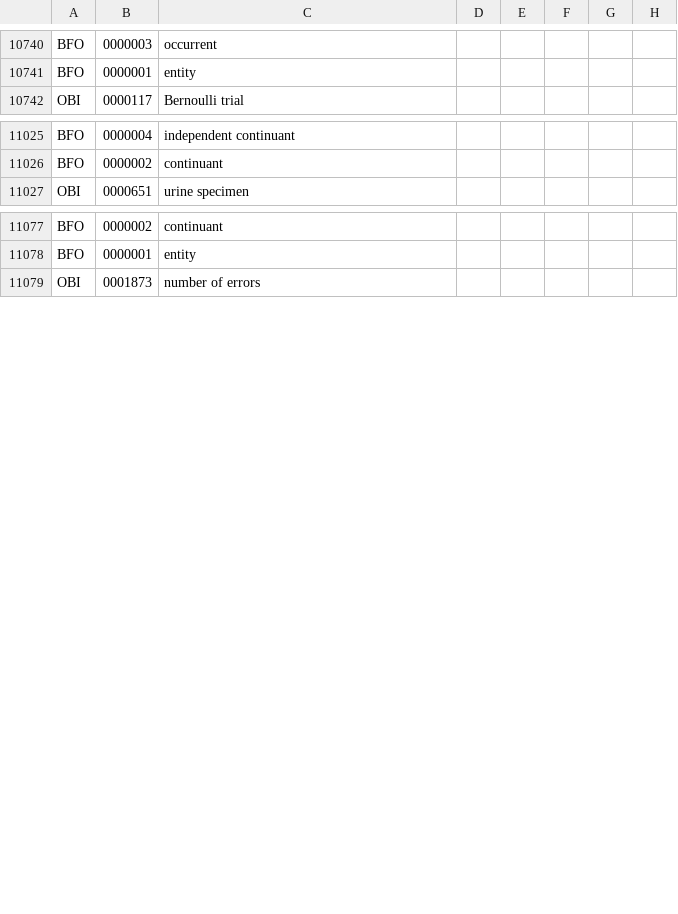
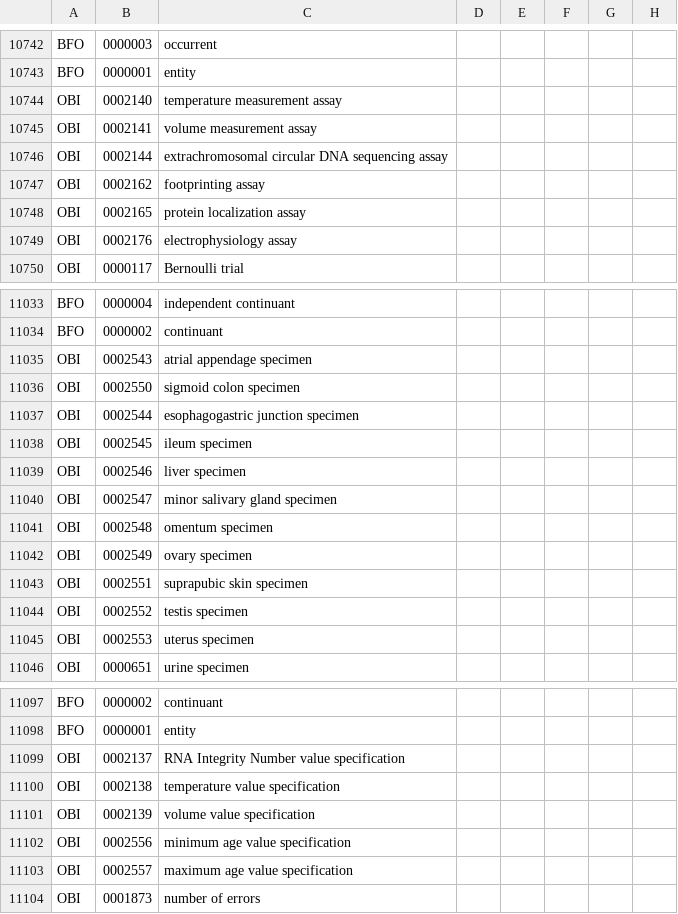
Before and after one commit to dbmi-pitt/ohdsi-concepts-insert, a CSV file: build-hierarchy/output/full-concepts.csv, drawn as a sheet; only a part is shown, gaps mark what is left out; rows hold the shown columns only; the diff covers the shown part only; the diff names each change by its address in the sheet, - before the commit and + after, or states it on an @@ line.

```diff
--- a/build-hierarchy/output/full-concepts.csv
+++ b/build-hierarchy/output/full-concepts.csv
+row 10744: OBI | 0002140 | temperature measurement assay
+row 10745: OBI | 0002141 | volume measurement assay
+row 10746: OBI | 0002144 | extrachromosomal circular DNA sequencing assay
+row 10747: OBI | 0002162 | footprinting assay
+row 10748: OBI | 0002165 | protein localization assay
+row 10749: OBI | 0002176 | electrophysiology assay
+row 11035: OBI | 0002543 | atrial appendage specimen
+row 11036: OBI | 0002550 | sigmoid colon specimen
+row 11037: OBI | 0002544 | esophagogastric junction specimen
+row 11038: OBI | 0002545 | ileum specimen
+row 11039: OBI | 0002546 | liver specimen
+row 11040: OBI | 0002547 | minor salivary gland specimen
+row 11041: OBI | 0002548 | omentum specimen
+row 11042: OBI | 0002549 | ovary specimen
+row 11043: OBI | 0002551 | suprapubic skin specimen
+row 11044: OBI | 0002552 | testis specimen
+row 11045: OBI | 0002553 | uterus specimen
+row 11099: OBI | 0002137 | RNA Integrity Number value specification
+row 11100: OBI | 0002138 | temperature value specification
+row 11101: OBI | 0002139 | volume value specification
+row 11102: OBI | 0002556 | minimum age value specification
+row 11103: OBI | 0002557 | maximum age value specification
```
Also changed, not shown: 3 added rows elsewhere in this file, 20 other files.
